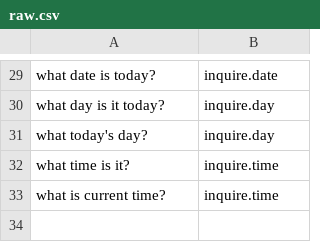
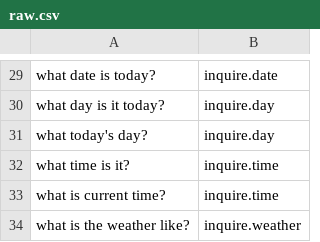
Before and after one commit to dungba88/jenova, a CSV file: server/cache/data/default/raw.csv, drawn as a sheet; only a part is shown, gaps mark what is left out; the diff names each change by its address in the sheet, - before the commit and + after, or states it on an @@ line.

Commit message:
add train data

```diff
--- a/server/cache/data/default/raw.csv
+++ b/server/cache/data/default/raw.csv
+row 34: what is the weather like? | inquire.weather
```
Also changed, not shown: 3 other files.
